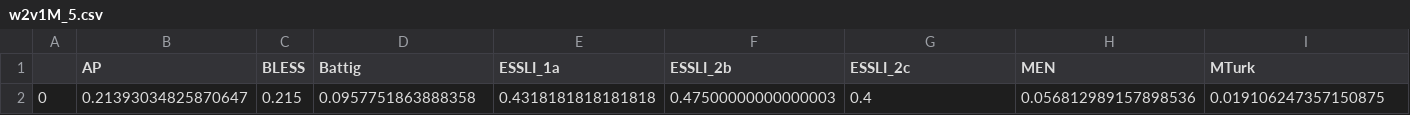
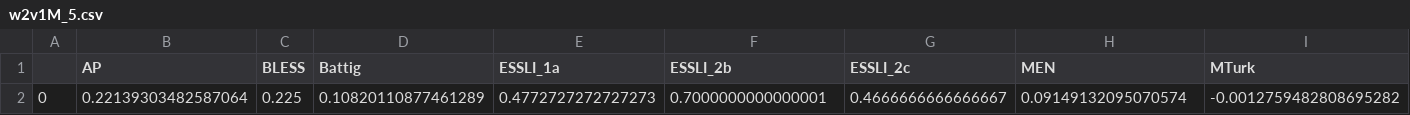
Before and after one commit to cheklmn/Corpus-sizes-embeddings, a CSV file: Results/w2v1M_5.csv, drawn as a sheet; only a part is shown; removed rows and columns are numbered as before the commit, all else as after; rows hold the shown columns only; the diff names each change by its address in the sheet, - before the commit and + after, or states it on an @@ line.

```diff
--- a/Results/w2v1M_5.csv
+++ b/Results/w2v1M_5.csv
-row 2: 0 | 0.21393034825870647 | 0.215 | 0.0957751863888358 | 0.4318181818181818 | 0.47500000000000003 | 0.4 | 0.056812989157898536 | 0.019106247357150875
+row 2: 0 | 0.22139303482587064 | 0.225 | 0.10820110877461289 | 0.4772727272727273 | 0.7000000000000001 | 0.4666666666666667 | 0.09149132095070574 | -0.0012759482808695282
```
Also changed, not shown: Results/w2v1M_10.csv, Results/w2v1M_3.csv, 21 other files.
